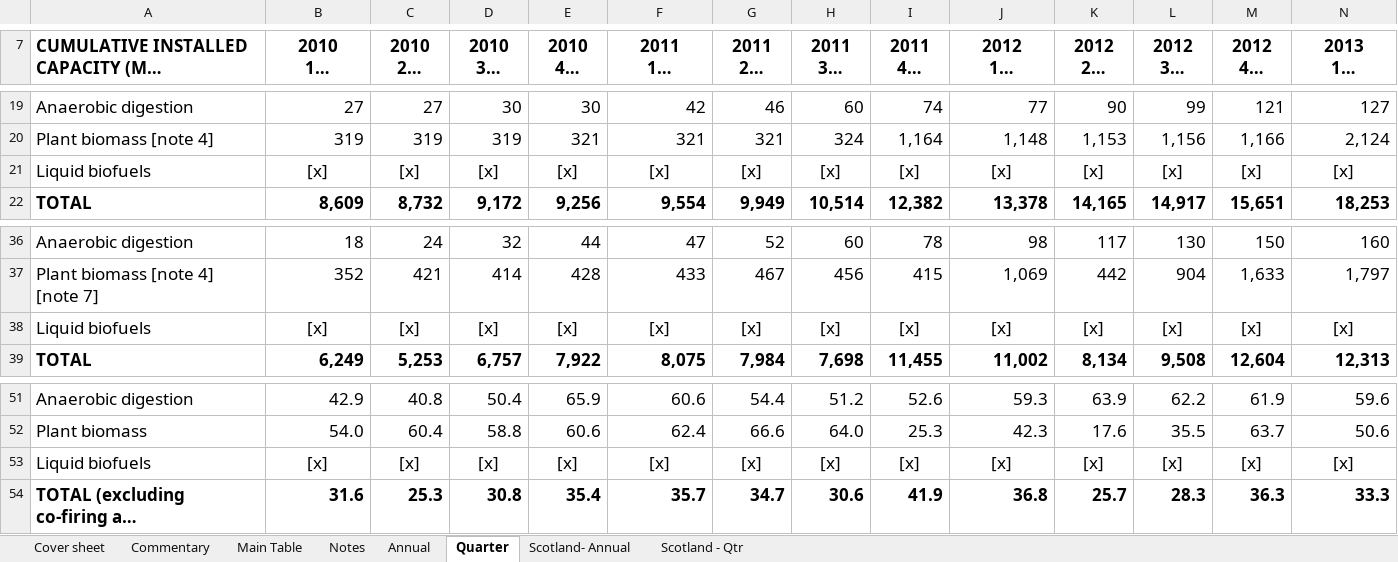
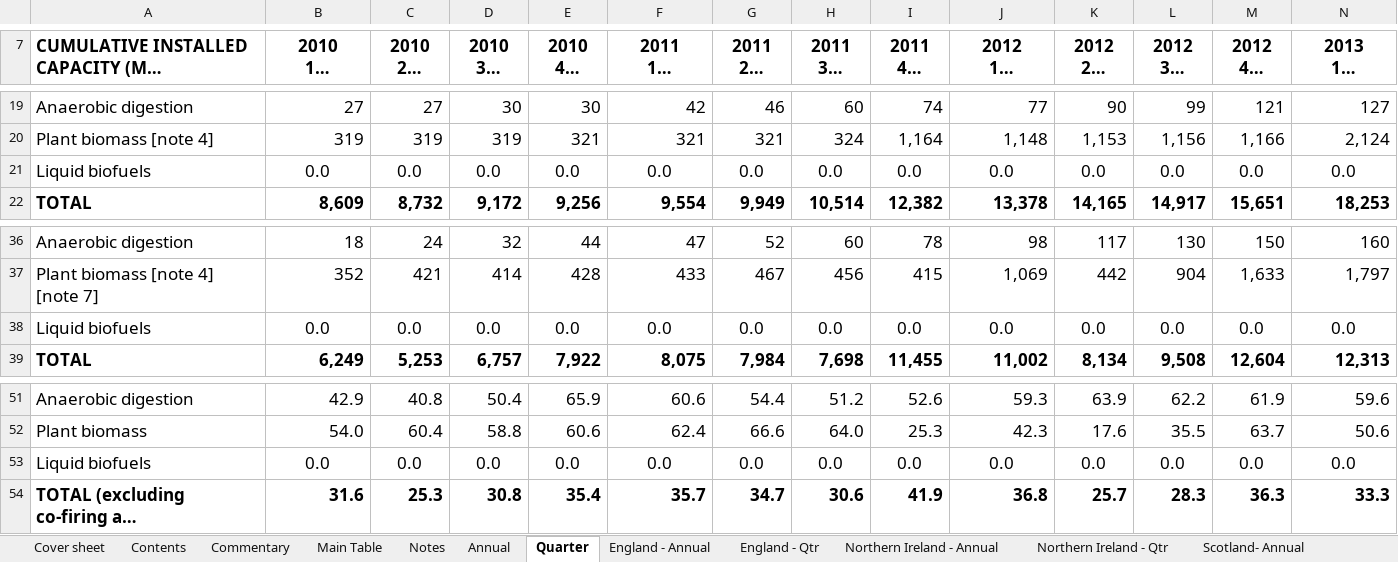
Before and after one commit to sallysemple/ScottishEnergyStatsProcessing, an Excel workbook: Data Sources/Energy Trends/RenGenCap.xlsx, sheet Quarter, drawn as a sheet; only a part is shown, gaps mark what is left out; long unchanged cells end in …; values as stored, in another font and other column widths than the file's, no borders; table styles not drawn; the diff covers the shown part only; the diff names each change by its address in the sheet, - before the commit and + after, or states it on an @@ line.

Commit message:
September quarterly (generation, capacity, pipeline, consumption)

```diff
--- a/Data Sources/Energy Trends/RenGenCap.xlsx (sheet Quarter)
+++ b/Data Sources/Energy Trends/RenGenCap.xlsx (sheet Quarter)
+sheet tab: Contents
+sheet tab: England - Annual
+sheet tab: England - Qtr
+sheet tab: Northern Ireland - Annual
+sheet tab: Northern Ireland - Qtr
-B21 (2010 1st quarter): [x]
+B21 (2010 1st quarter): 0.0
-C21 (2010 2nd quarter): [x]
+C21 (2010 2nd quarter): 0.0
-D21 (2010 3rd quarter): [x]
+D21 (2010 3rd quarter): 0.0
-E21 (2010 4th quarter): [x]
+E21 (2010 4th quarter): 0.0
-F21 (2011 1st quarter): [x]
+F21 (2011 1st quarter): 0.0
-G21 (2011 2nd quarter): [x]
+G21 (2011 2nd quarter): 0.0
-H21 (2011 3rd quarter): [x]
+H21 (2011 3rd quarter): 0.0
-I21 (2011 4th quarter): [x]
+I21 (2011 4th quarter): 0.0
-J21 (2012 1st quarter): [x]
+J21 (2012 1st quarter): 0.0
-K21 (2012 2nd quarter): [x]
+K21 (2012 2nd quarter): 0.0
-L21 (2012 3rd quarter): [x]
+L21 (2012 3rd quarter): 0.0
-M21 (2012 4th quarter): [x]
+M21 (2012 4th quarter): 0.0
-N21 (2013 1st quarter): [x]
+N21 (2013 1st quarter): 0.0
-B38 (2010 1st quarter): [x]
+B38 (2010 1st quarter): 0.0
-C38 (2010 2nd quarter): [x]
+C38 (2010 2nd quarter): 0.0
-D38 (2010 3rd quarter): [x]
+D38 (2010 3rd quarter): 0.0
-E38 (2010 4th quarter): [x]
+E38 (2010 4th quarter): 0.0
-F38 (2011 1st quarter): [x]
+F38 (2011 1st quarter): 0.0
-G38 (2011 2nd quarter): [x]
+G38 (2011 2nd quarter): 0.0
-H38 (2011 3rd quarter): [x]
+H38 (2011 3rd quarter): 0.0
-I38 (2011 4th quarter): [x]
+I38 (2011 4th quarter): 0.0
-J38 (2012 1st quarter): [x]
+J38 (2012 1st quarter): 0.0
-K38 (2012 2nd quarter): [x]
+K38 (2012 2nd quarter): 0.0
-L38 (2012 3rd quarter): [x]
+L38 (2012 3rd quarter): 0.0
-M38 (2012 4th quarter): [x]
+M38 (2012 4th quarter): 0.0
-N38 (2013 1st quarter): [x]
+N38 (2013 1st quarter): 0.0
-B53 (2010 1st quarter): [x]
+B53 (2010 1st quarter): 0.0
-C53 (2010 2nd quarter): [x]
+C53 (2010 2nd quarter): 0.0
-D53 (2010 3rd quarter): [x]
+D53 (2010 3rd quarter): 0.0
-E53 (2010 4th quarter): [x]
+E53 (2010 4th quarter): 0.0
-F53 (2011 1st quarter): [x]
+F53 (2011 1st quarter): 0.0
-G53 (2011 2nd quarter): [x]
+G53 (2011 2nd quarter): 0.0
-H53 (2011 3rd quarter): [x]
+H53 (2011 3rd quarter): 0.0
-I53 (2011 4th quarter): [x]
+I53 (2011 4th quarter): 0.0
-J53 (2012 1st quarter): [x]
+J53 (2012 1st quarter): 0.0
-K53 (2012 2nd quarter): [x]
+K53 (2012 2nd quarter): 0.0
-L53 (2012 3rd quarter): [x]
+L53 (2012 3rd quarter): 0.0
-M53 (2012 4th quarter): [x]
+M53 (2012 4th quarter): 0.0
-N53 (2013 1st quarter): [x]
+N53 (2013 1st quarter): 0.0
```
Also changed, not shown: 3 removed rows and 58 edited cells elsewhere in this sheet, sheet Scotland - Qtr, sheet Annual, sheet Scotland- Annual, sheet Commentary, sheet Cover sheet, other sheet tabs, formulas that keep their value, Data Sources/Imports Exports/ET_5.6.xlsx, 30 other files.
